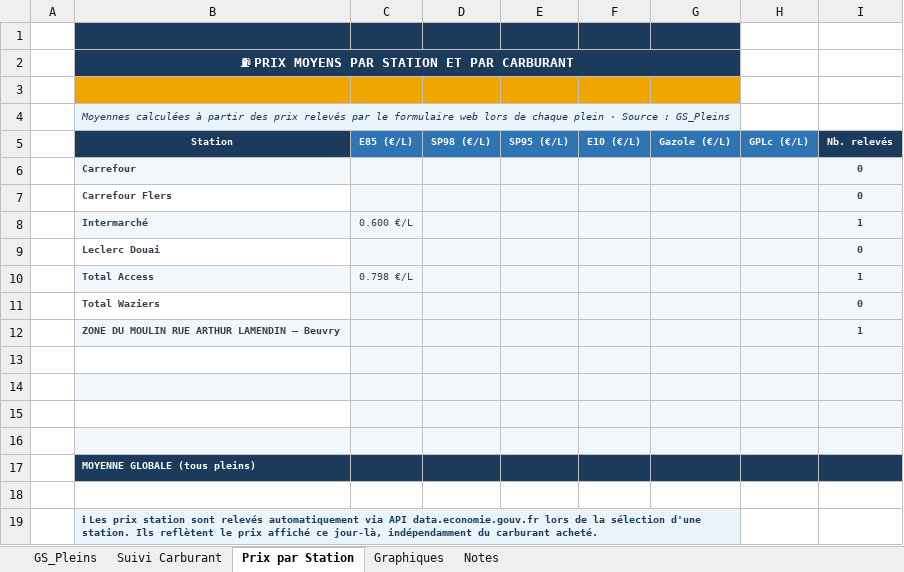
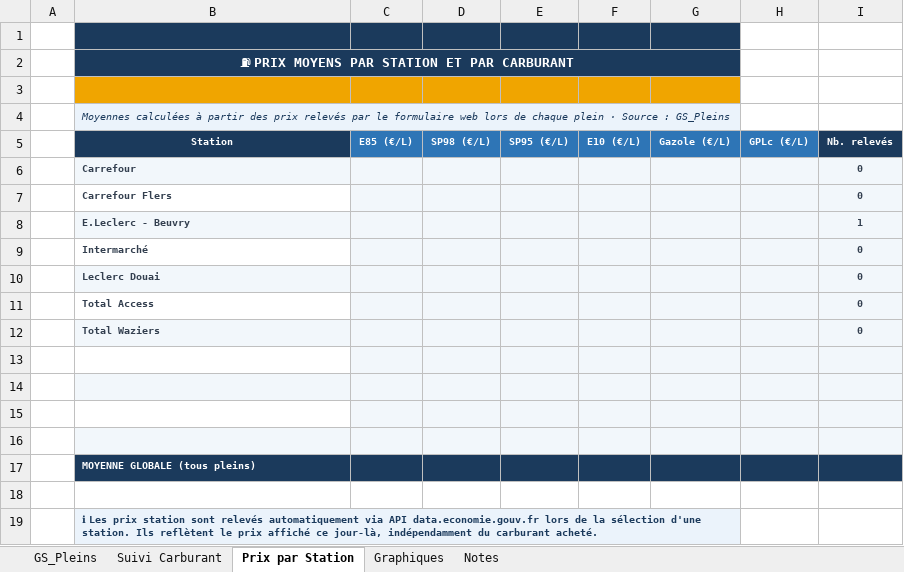
Before and after one commit to fdaubercy/suivi-conso-carburant, an Excel workbook: Suivi conso E85.xlsm, sheet Prix par Station, drawn as a sheet; values as stored, in another font and other column widths than the file's, no borders; removed rows and columns are numbered as before the commit, all else as after; the diff names each change by its address in the sheet, - before the commit and + after, or states it on an @@ line.

```diff
--- a/Suivi conso E85.xlsm (sheet Prix par Station)
+++ b/Suivi conso E85.xlsm (sheet Prix par Station)
-row 8:  | Intermarché | 0.600 €/L |  |  |  |  |  | 1
+row 8:  | E.Leclerc - Beuvry |  |  |  |  |  |  | 1
+row 9:  | Intermarché |  |  |  |  |  |  | 0
-B10 fill: none
+B10 fill: #F2F7FB
-row 10:  | Total Access | 0.798 €/L |  |  |  |  |  | 1
+row 11:  | Total Access |  |  |  |  |  |  | 0
-B12 fill: none
+B12 fill: #F2F7FB
-row 12:  | ZONE DU MOULIN RUE ARTHUR LAMENDIN — Beuvry |  |  |  |  |  |  | 1
```
Also changed, not shown: sheet GS_Pleins, sheet Notes, sheet Suivi Carburant, formulas that keep their value, 4 other files.
